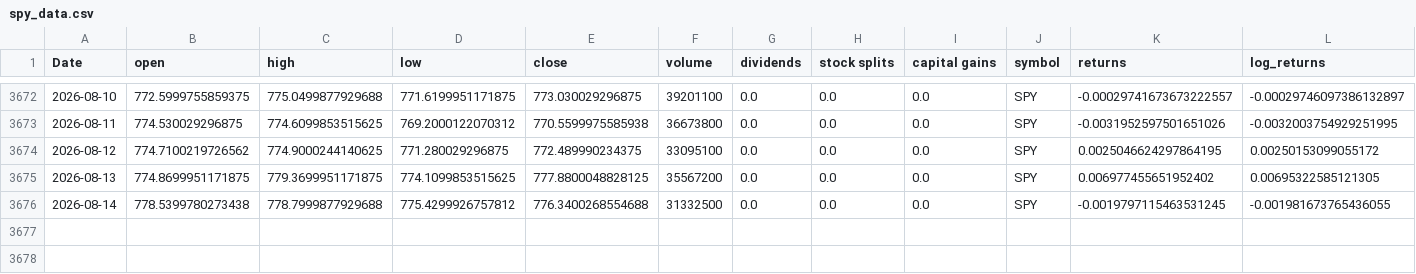
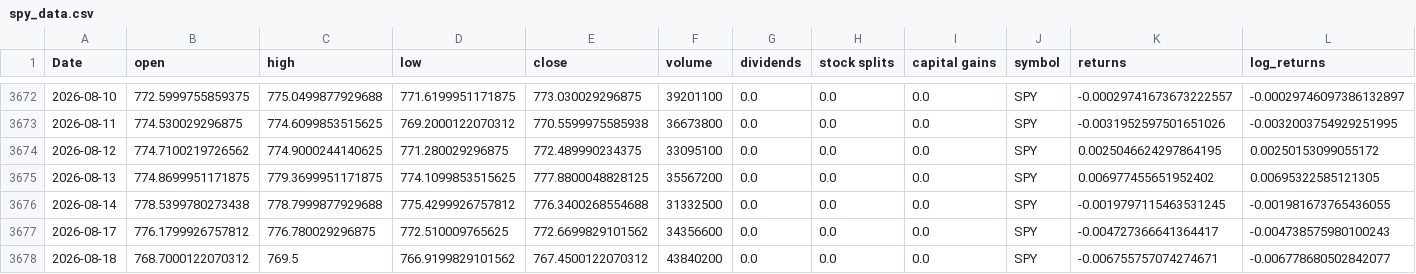
Before and after one commit to Akishai18/SignalM, a CSV file: data/spy_data.csv, drawn as a sheet; only a part is shown, gaps mark what is left out; rows hold the shown columns only; the diff names each change by its address in the sheet, - before the commit and + after, or states it on an @@ line.

Commit message:
chore: daily data refresh 2026-08-19

```diff
--- a/data/spy_data.csv
+++ b/data/spy_data.csv
+row 3677: 2026-08-17 | 776.1799926757812 | 776.780029296875 | 772.510009765625 | 772.6699829101562 | 34356600 | 0.0 | 0.0 | 0.0 | SPY | -0.004727366641364417 | -0.004738575980100243
+row 3678: 2026-08-18 | 768.7000122070312 | 769.5 | 766.9199829101562 | 767.4500122070312 | 43840200 | 0.0 | 0.0 | 0.0 | SPY | -0.006755757074274671 | -0.006778680502842077
```
Also changed, not shown: data/sectors/xlc_data.csv, data/sectors/xle_data.csv, 46 other files.
